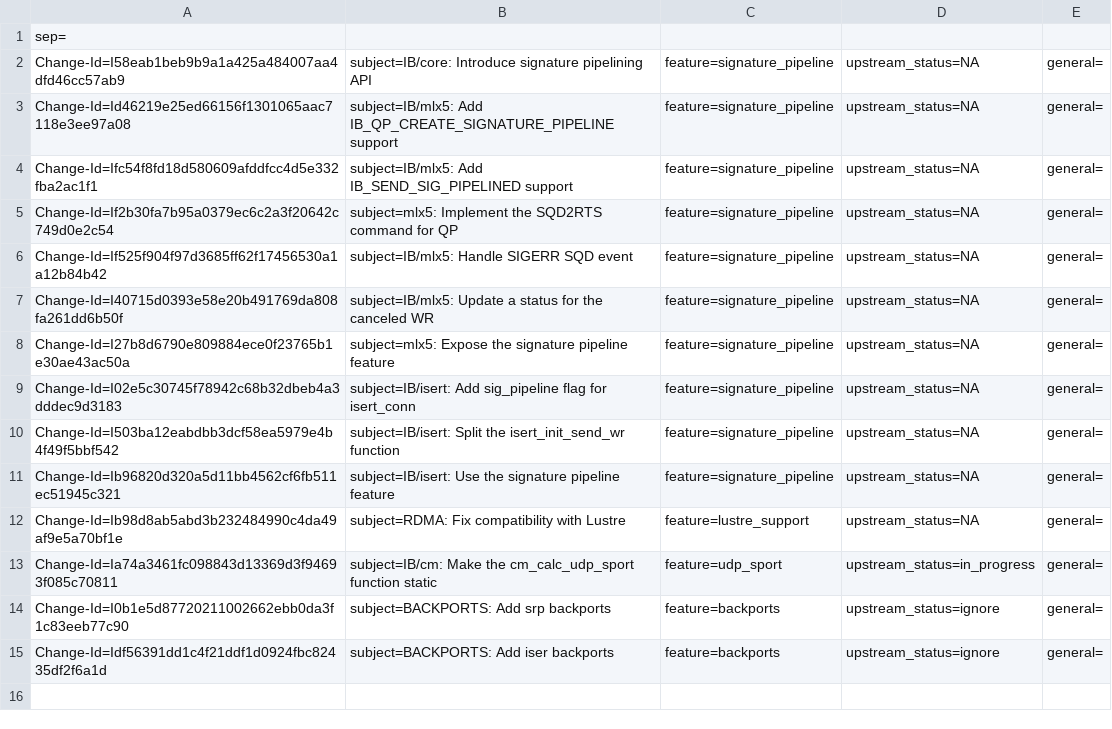
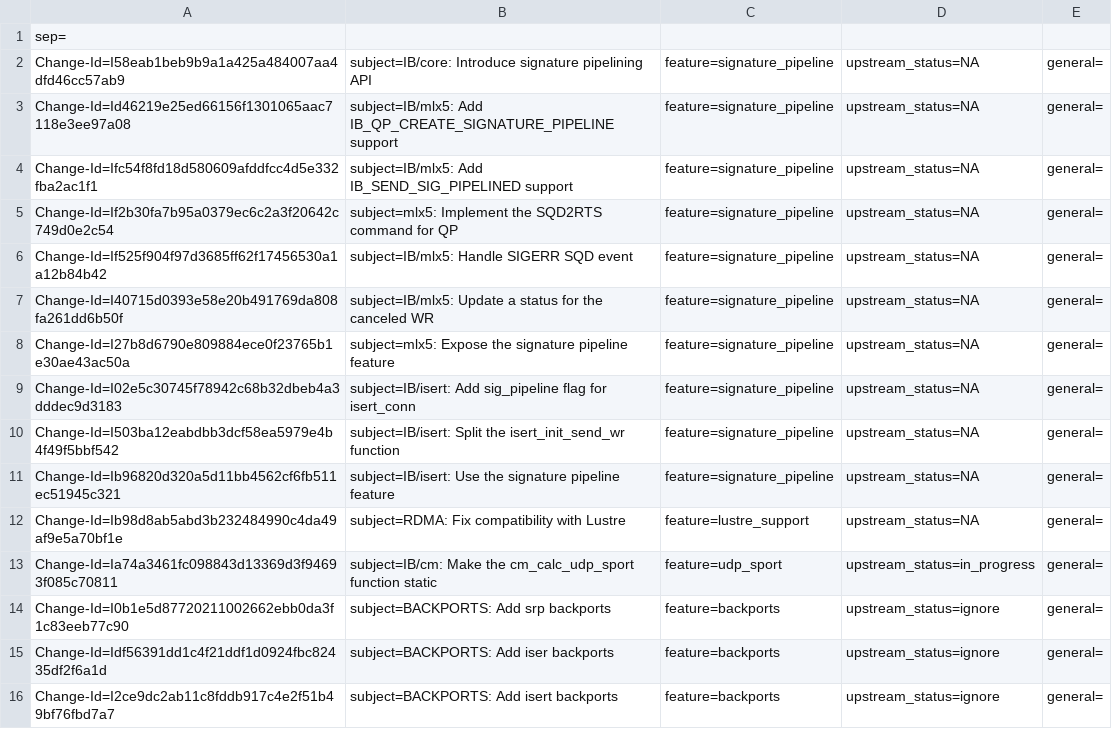
Before and after one commit to Shun-Hao/mlnx-ofa_kernel-4.6-1.0.1.1-rhel7.3, a CSV file: metadata/Sergey_Gorenko.csv, drawn as a sheet; the diff names each change by its address in the sheet, - before the commit and + after, or states it on an @@ line.

Commit message:
BACKPORTS: Add isert backports
Issue: 1632474
Change-Id: I2ce9dc2ab11c8fddb917c4e2f51b49bf76fbd7a7
Signed-off-by: Sergey Gorenko <sergeygo@mellanox.com>

```diff
--- a/metadata/Sergey_Gorenko.csv
+++ b/metadata/Sergey_Gorenko.csv
+row 16: Change-Id=I2ce9dc2ab11c8fddb917c4e2f51b49bf76fbd7a7 | subject=BACKPORTS: Add isert backports | feature=backports | upstream_status=ignore | general=
```
Also changed, not shown: 4 other files.
